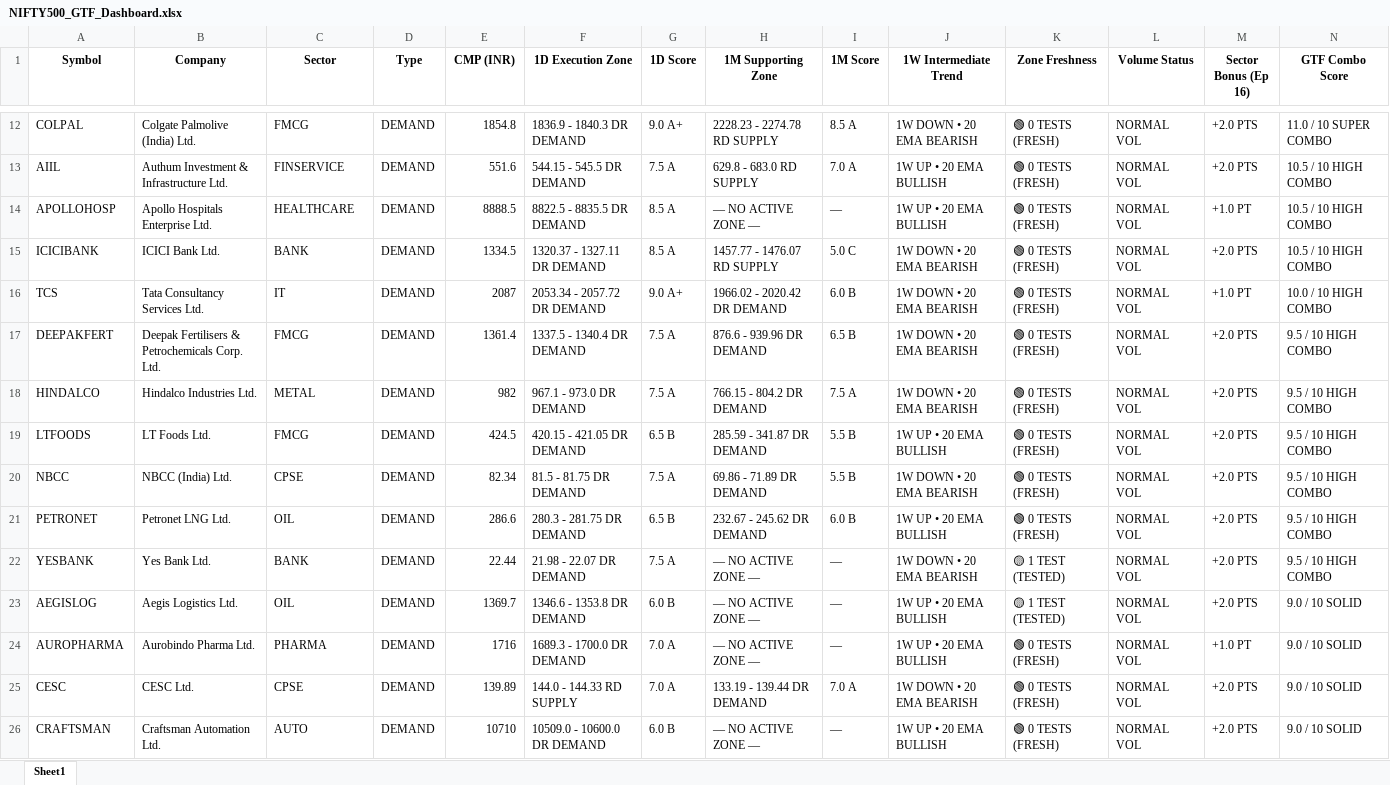
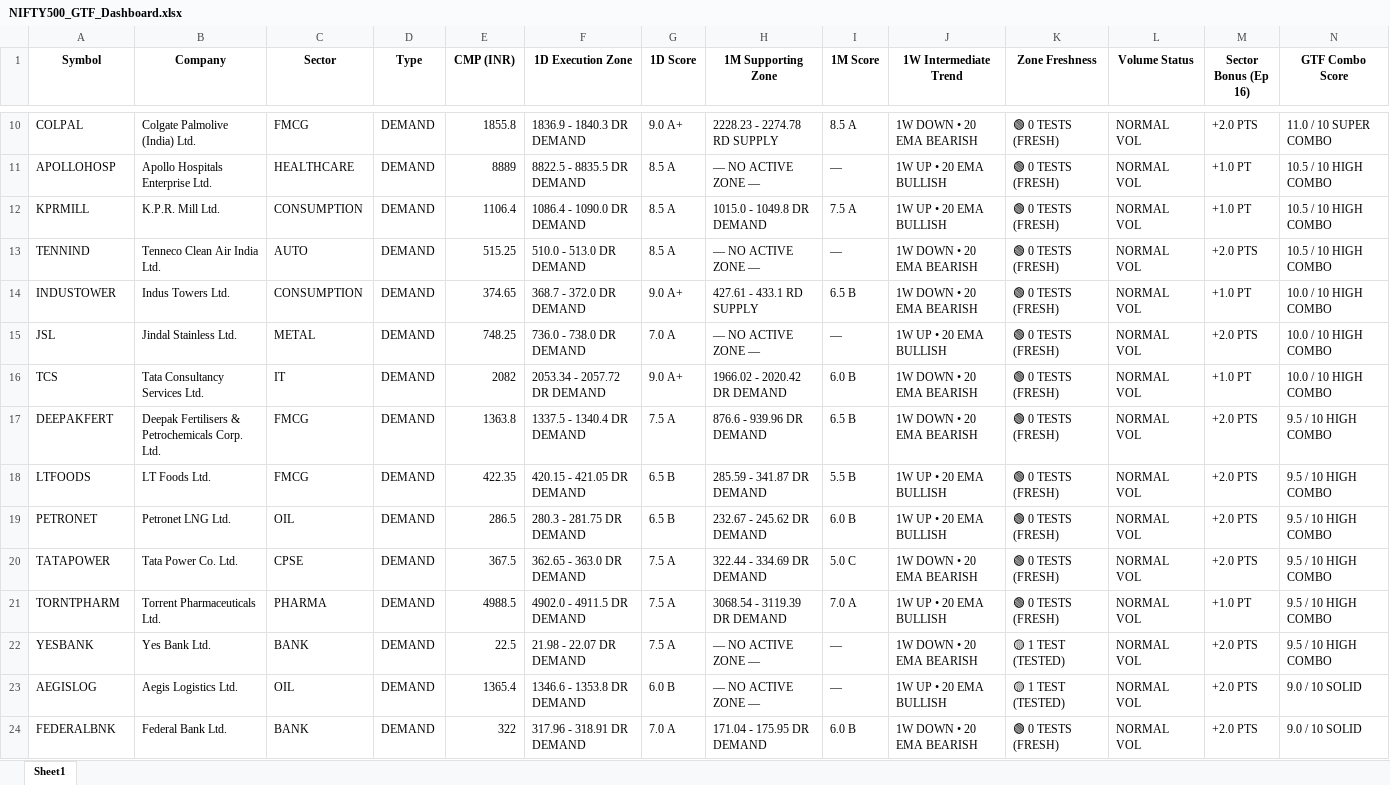
Before and after one commit to heartaltafhussain-lgtm/strict-pure-stocks, an Excel workbook: NIFTY500_GTF_Dashboard.xlsx, sheet Sheet1, drawn as a sheet; only a part is shown, gaps mark what is left out; values as stored, in another font and other column widths than the file's, no borders; removed rows and columns are numbered as before the commit, all else as after; rows hold the shown columns only; the diff covers the shown part only; the diff names each change by its address in the sheet, - before the commit and + after, or states it on an @@ line.

```diff
--- a/NIFTY500_GTF_Dashboard.xlsx (sheet Sheet1)
+++ b/NIFTY500_GTF_Dashboard.xlsx (sheet Sheet1)
-E10 (CMP (INR)): 1854.8
+E10 (CMP (INR)): 1855.8
-row 13: AIIL | Authum Investment & Infrastructure Ltd. | FINSERVICE | DEMAND | 551.6 | 544.15 - 545.5 DR DEMAND | 7.5 A | 629.8 - 683.0 RD SUPPLY | 7.0 A | 1W UP • 20 EMA BULLISH | 🟢 0 TESTS (FRESH) | NORMAL VOL | +2.0 PTS | 10.5 / 10 HIGH COMBO
-E11 (CMP (INR)): 8888.5
+E11 (CMP (INR)): 8889
+row 12: KPRMILL | K.P.R. Mill Ltd. | CONSUMPTION | DEMAND | 1106.4 | 1086.4 - 1090.0 DR DEMAND | 8.5 A | 1015.0 - 1049.8 DR DEMAND | 7.5 A | 1W UP • 20 EMA BULLISH | 🟢 0 TESTS (FRESH) | NORMAL VOL | +1.0 PT | 10.5 / 10 HIGH COMBO
-A13 (Symbol): ICICIBANK
+A13 (Symbol): TENNIND
-B13 (Company): ICICI Bank Ltd.
+B13 (Company): Tenneco Clean Air India Ltd.
-C13 (Sector): BANK
+C13 (Sector): AUTO
-E13 (CMP (INR)): 1334.5
+E13 (CMP (INR)): 515.25
-F13 (1D Execution Zone): 1320.37 - 1327.11 DR DEMAND
+F13 (1D Execution Zone): 510.0 - 513.0 DR DEMAND
-H13 (1M Supporting Zone): 1457.77 - 1476.07 RD SUPPLY
+H13 (1M Supporting Zone): — NO ACTIVE ZONE —
-I13 (1M Score): 5.0 C
+I13 (1M Score): —
+row 14: INDUSTOWER | Indus Towers Ltd. | CONSUMPTION | DEMAND | 374.65 | 368.7 - 372.0 DR DEMAND | 9.0 A+ | 427.61 - 433.1 RD SUPPLY | 6.5 B | 1W DOWN • 20 EMA BEARISH | 🟢 0 TESTS (FRESH) | NORMAL VOL | +1.0 PT | 10.0 / 10 HIGH COMBO
+row 15: JSL | Jindal Stainless Ltd. | METAL | DEMAND | 748.25 | 736.0 - 738.0 DR DEMAND | 7.0 A | — NO ACTIVE ZONE — | — | 1W UP • 20 EMA BULLISH | 🟢 0 TESTS (FRESH) | NORMAL VOL | +2.0 PTS | 10.0 / 10 HIGH COMBO
-E16 (CMP (INR)): 2087
+E16 (CMP (INR)): 2082
-E17 (CMP (INR)): 1361.4
+E17 (CMP (INR)): 1363.8
-row 18: HINDALCO | Hindalco Industries Ltd. | METAL | DEMAND | 982 | 967.1 - 973.0 DR DEMAND | 7.5 A | 766.15 - 804.2 DR DEMAND | 7.5 A | 1W DOWN • 20 EMA BEARISH | 🟢 0 TESTS (FRESH) | NORMAL VOL | +2.0 PTS | 9.5 / 10 HIGH COMBO
-E18 (CMP (INR)): 424.5
+E18 (CMP (INR)): 422.35
-row 20: NBCC | NBCC (India) Ltd. | CPSE | DEMAND | 82.34 | 81.5 - 81.75 DR DEMAND | 7.5 A | 69.86 - 71.89 DR DEMAND | 5.5 B | 1W DOWN • 20 EMA BEARISH | 🟢 0 TESTS (FRESH) | NORMAL VOL | +2.0 PTS | 9.5 / 10 HIGH COMBO
-E19 (CMP (INR)): 286.6
+E19 (CMP (INR)): 286.5
+row 20: TATAPOWER | Tata Power Co. Ltd. | CPSE | DEMAND | 367.5 | 362.65 - 363.0 DR DEMAND | 7.5 A | 322.44 - 334.69 DR DEMAND | 5.0 C | 1W DOWN • 20 EMA BEARISH | 🟢 0 TESTS (FRESH) | NORMAL VOL | +2.0 PTS | 9.5 / 10 HIGH COMBO
+row 21: TORNTPHARM | Torrent Pharmaceuticals Ltd. | PHARMA | DEMAND | 4988.5 | 4902.0 - 4911.5 DR DEMAND | 7.5 A | 3068.54 - 3119.39 DR DEMAND | 7.0 A | 1W UP • 20 EMA BULLISH | 🟢 0 TESTS (FRESH) | NORMAL VOL | +1.0 PT | 9.5 / 10 HIGH COMBO
-E22 (CMP (INR)): 22.44
+E22 (CMP (INR)): 22.5
-E23 (CMP (INR)): 1369.7
+E23 (CMP (INR)): 1365.4
-row 24: AUROPHARMA | Aurobindo Pharma Ltd. | PHARMA | DEMAND | 1716 | 1689.3 - 1700.0 DR DEMAND | 7.0 A | — NO ACTIVE ZONE — | — | 1W UP • 20 EMA BULLISH | 🟢 0 TESTS (FRESH) | NORMAL VOL | +1.0 PT | 9.0 / 10 SOLID
-A24 (Symbol): CESC
+A24 (Symbol): FEDERALBNK
-B24 (Company): CESC Ltd.
+B24 (Company): Federal Bank Ltd.
-C24 (Sector): CPSE
+C24 (Sector): BANK
-E24 (CMP (INR)): 139.89
+E24 (CMP (INR)): 322
-F24 (1D Execution Zone): 144.0 - 144.33 RD SUPPLY
+F24 (1D Execution Zone): 317.96 - 318.91 DR DEMAND
-H24 (1M Supporting Zone): 133.19 - 139.44 DR DEMAND
+H24 (1M Supporting Zone): 171.04 - 175.95 DR DEMAND
-I24 (1M Score): 7.0 A
+I24 (1M Score): 6.0 B
-row 26: CRAFTSMAN | Craftsman Automation Ltd. | AUTO | DEMAND | 10710 | 10509.0 - 10600.0 DR DEMAND | 6.0 B | — NO ACTIVE ZONE — | — | 1W UP • 20 EMA BULLISH | 🟢 0 TESTS (FRESH) | NORMAL VOL | +2.0 PTS | 9.0 / 10 SOLID
```
Also changed, not shown: 50 added rows, 22 removed rows and 405 edited cells elsewhere in this sheet, 3 other files.
